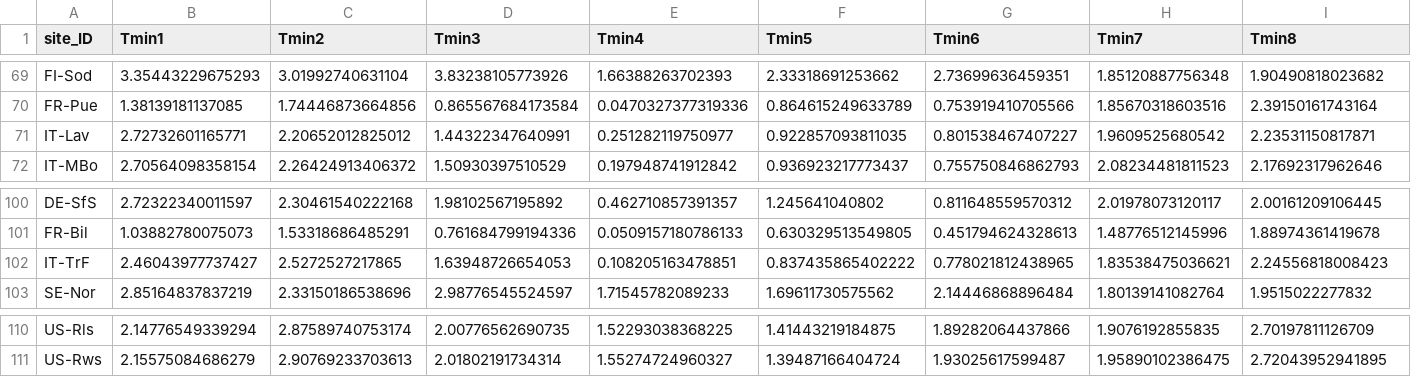
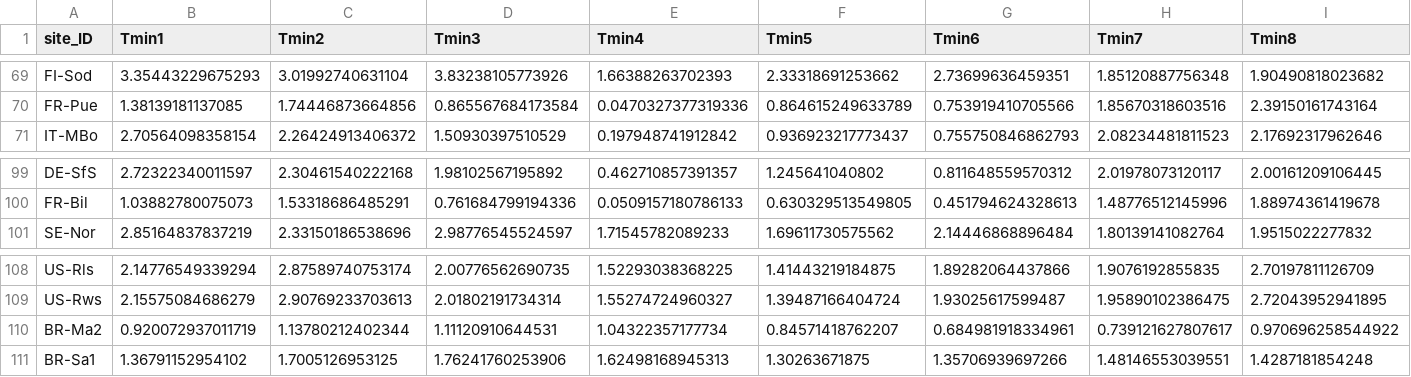
Before and after one commit to jnawang/thermal_acclimation_in_ecosystem_respiration, a CSV file: data/Tmin_month_ssp245_wc.csv, drawn as a sheet; only a part is shown, gaps mark what is left out; removed rows and columns are numbered as before the commit, all else as after; rows hold the shown columns only; the diff names each change by its address in the sheet, - before the commit and + after, or states it on an @@ line.

```diff
--- a/data/Tmin_month_ssp245_wc.csv
+++ b/data/Tmin_month_ssp245_wc.csv
-row 71: IT-Lav | 2.72732601165771 | 2.20652012825012 | 1.44322347640991 | 0.251282119750977 | 0.922857093811035 | 0.801538467407227 | 1.9609525680542 | 2.23531150817871
-row 102: IT-TrF | 2.46043977737427 | 2.5272527217865 | 1.63948726654053 | 0.108205163478851 | 0.837435865402222 | 0.778021812438965 | 1.83538475036621 | 2.24556818008423
+row 110: BR-Ma2 | 0.920072937011719 | 1.13780212402344 | 1.11120910644531 | 1.04322357177734 | 0.84571418762207 | 0.684981918334961 | 0.739121627807617 | 0.970696258544922
+row 111: BR-Sa1 | 1.36791152954102 | 1.7005126953125 | 1.76241760253906 | 1.62498168945313 | 1.30263671875 | 1.35706939697266 | 1.48146553039551 | 1.4287181854248
```
Also changed, not shown: 1 other file.
